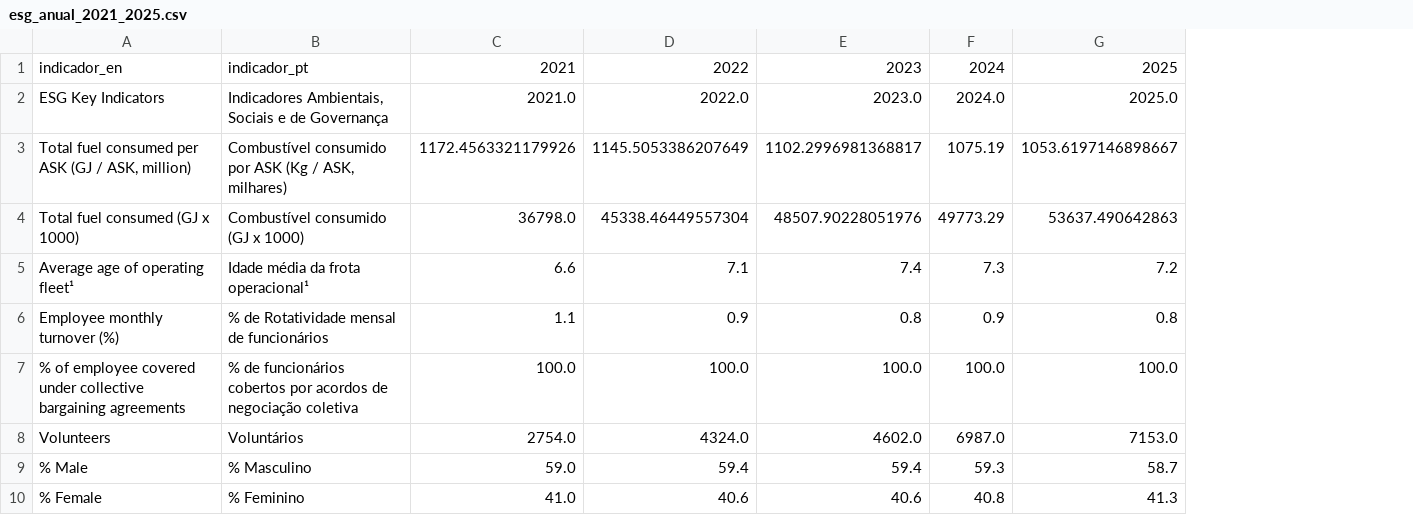
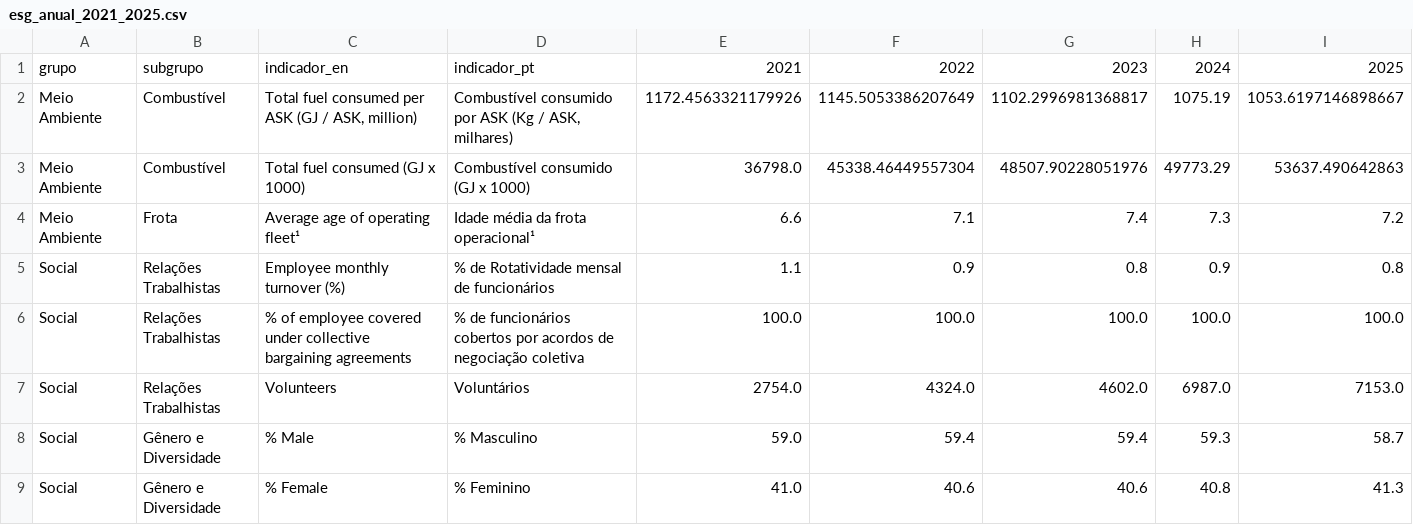
Before and after one commit to rayAmelia25/Azul_linhas_aereas, a CSV file: data/tratados/esg_anual_2021_2025.csv, drawn as a sheet; only a part is shown; removed rows and columns are numbered as before the commit, all else as after; the diff names each change by its address in the sheet, - before the commit and + after, or states it on an @@ line.

```diff
--- a/data/tratados/esg_anual_2021_2025.csv
+++ b/data/tratados/esg_anual_2021_2025.csv
+column A, rows 1-9: grupo | Meio Ambiente | Meio Ambiente | Meio Ambiente | Social | Social | Social | Social | Social
+column B, rows 1-9: subgrupo | Combustível | Combustível | Frota | Relações Trabalhistas | Relações Trabalhistas | Relações Trabalhistas | Gênero e Diversidade | Gênero e Diversidade
-row 2: ESG Key Indicators | Indicadores Ambientais, Sociais e de Governança | 2021.0 | 2022.0 | 2023.0 | 2024.0 | 2025.0
```
Also changed, not shown: data/tratados/dre_anual_2021_2025.csv, data/tratados/dre_trimestral_2021_2025.csv, 13 other files.
